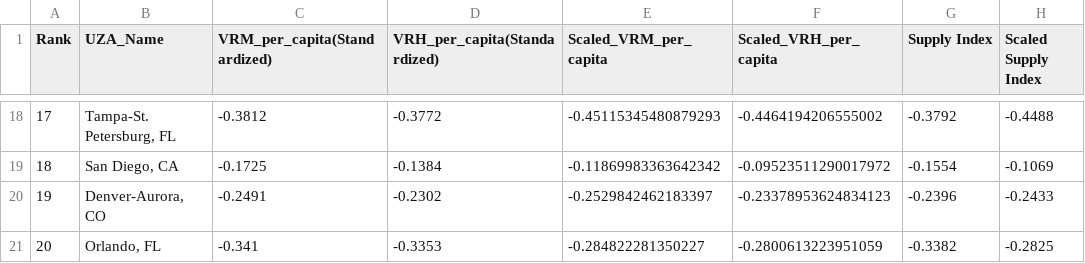
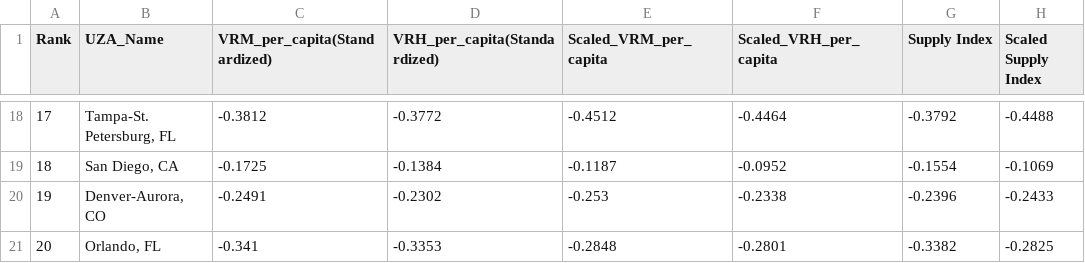
Before and after one commit to chrlskiet1205/Winter-2025-Transportation-Project, a CSV file: data/processed/transit_supply_index.csv, drawn as a sheet; only a part is shown, gaps mark what is left out; the diff covers the shown part only.

Commit message:
Round Scaled VRM and VRH per capita

```diff
--- a/data/processed/transit_supply_index.csv
+++ b/data/processed/transit_supply_index.csv
@@ -18,4 +18,4 @@ Rank,UZA_Name,VRM_per_capita(Standardized),VRH_per_capita(Standardized),Scaled_V
-17,"Tampa-St. Petersburg, FL",-0.3812,-0.3772,-0.45115345480879293,-0.4464194206555002,-0.3792,-0.4488
-18,"San Diego, CA",-0.1725,-0.1384,-0.11869983363642342,-0.09523511290017972,-0.1554,-0.1069
-19,"Denver-Aurora, CO",-0.2491,-0.2302,-0.2529842462183397,-0.23378953624834123,-0.2396,-0.2433
-20,"Orlando, FL",-0.341,-0.3353,-0.284822281350227,-0.2800613223951059,-0.3382,-0.2825
+17,"Tampa-St. Petersburg, FL",-0.3812,-0.3772,-0.4512,-0.4464,-0.3792,-0.4488
+18,"San Diego, CA",-0.1725,-0.1384,-0.1187,-0.0952,-0.1554,-0.1069
+19,"Denver-Aurora, CO",-0.2491,-0.2302,-0.253,-0.2338,-0.2396,-0.2433
+20,"Orlando, FL",-0.341,-0.3353,-0.2848,-0.2801,-0.3382,-0.2825
```
Also changed, not shown: 32 edited cells elsewhere in this file, 1 other file.
